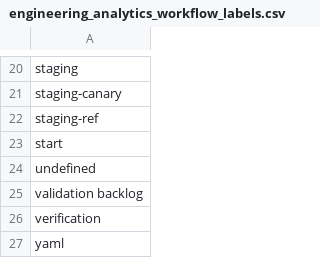
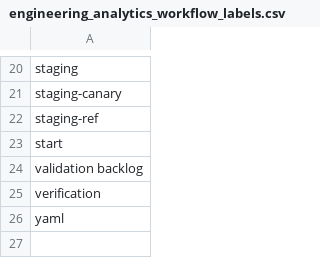
Before and after one commit to tnmy44/gitlab-analytics, a CSV file: transform/snowflake-dbt/data/engineering_analytics_workflow_labels.csv, drawn as a sheet; only a part is shown, gaps mark what is left out.

Commit message:
remove undefined from seed

```diff
--- a/transform/snowflake-dbt/data/engineering_analytics_workflow_labels.csv
+++ b/transform/snowflake-dbt/data/engineering_analytics_workflow_labels.csv
@@ -23,3 +23,2 @@ staging-ref
 start
-undefined
 validation backlog
```
